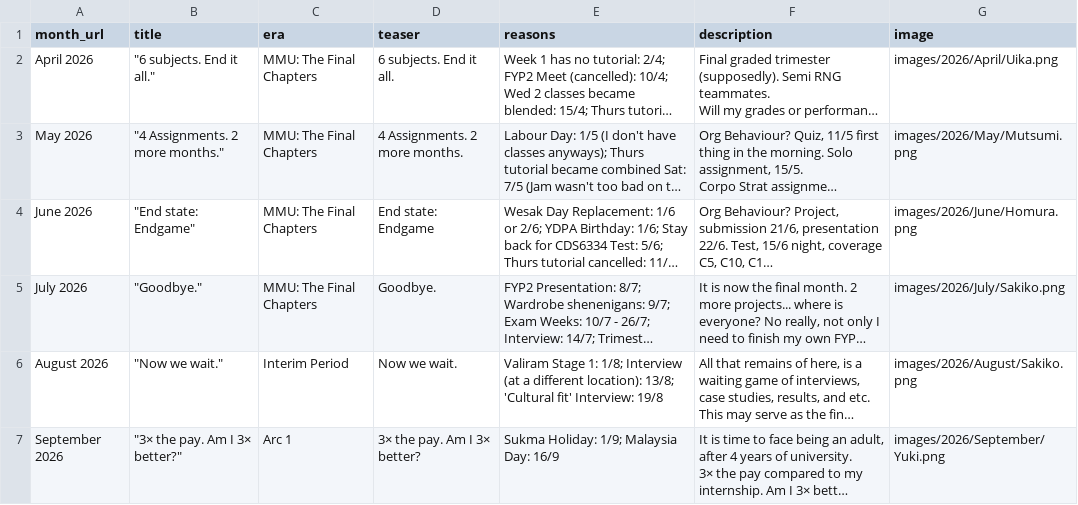
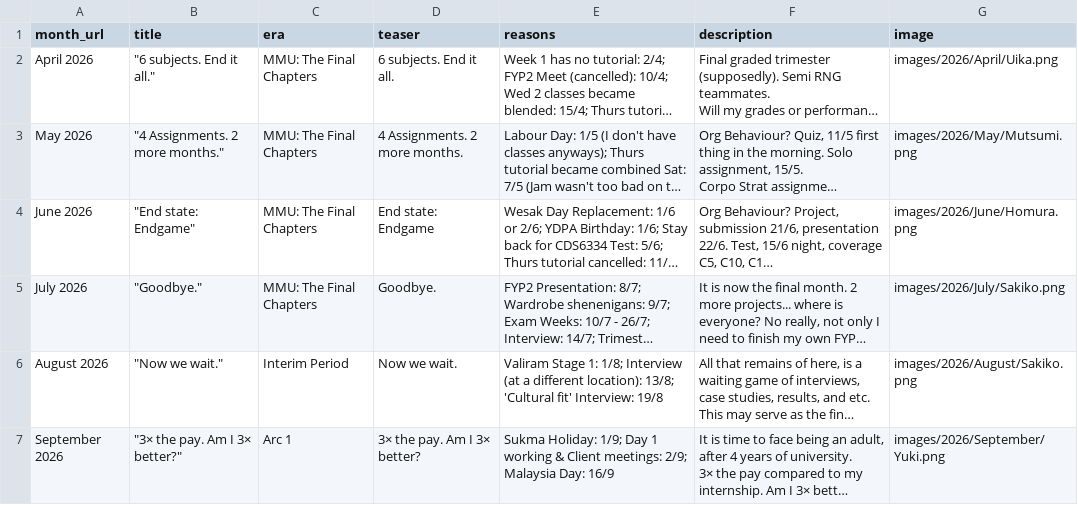
Before and after one commit to lordjunn/Dine-With-Junn, a CSV file: data/menu_starters.csv, drawn as a sheet; long unchanged cells end in …; the diff names each change by its address in the sheet, - before the commit and + after, or states it on an @@ line.

```diff
--- a/data/menu_starters.csv
+++ b/data/menu_starters.csv
-E7 (reasons): …Holiday: 1/9; Malaysia Day:…
+E7 (reasons): …Holiday: 1/9; Day 1 working & Client meetings: 2/9; Malaysia Day:…
```
Also changed, not shown: data/menu_endings.csv, data/menu_items2.csv, 3 other files.
